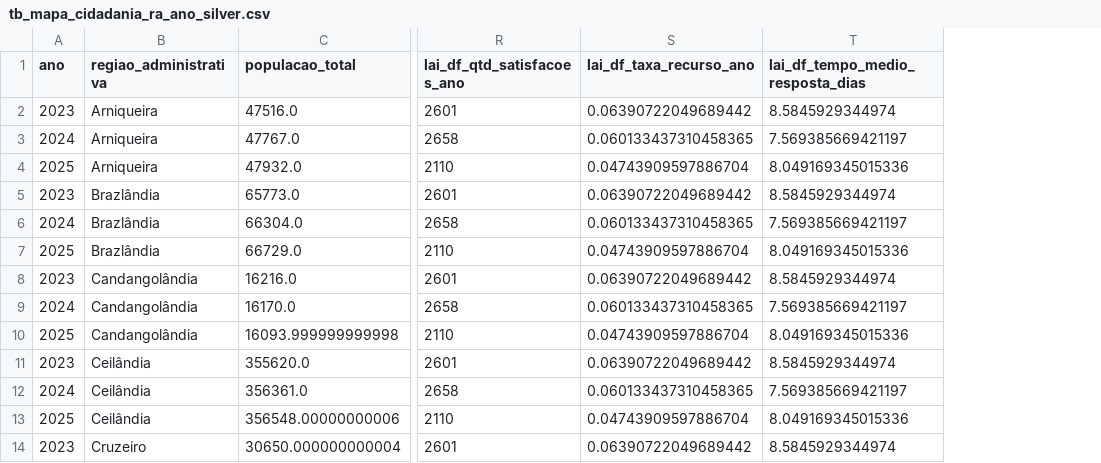
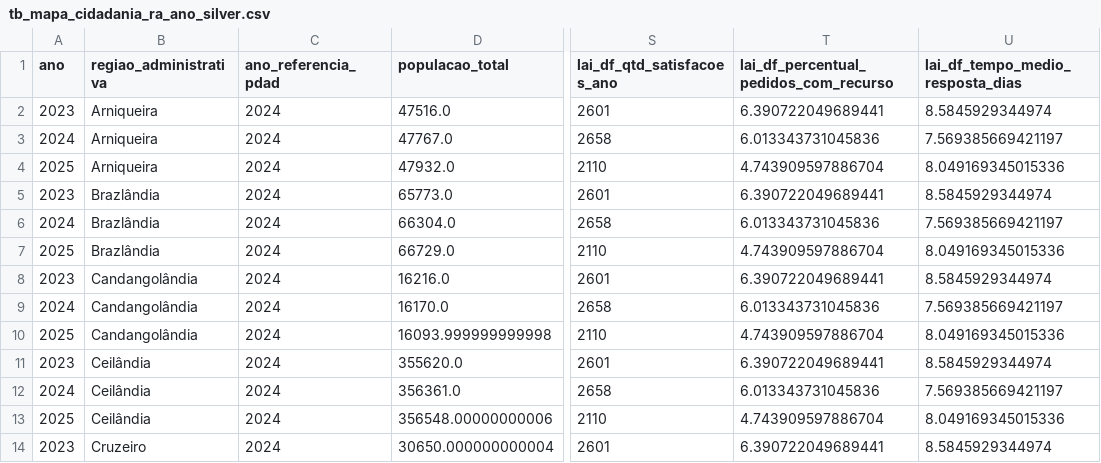
Before and after one commit to IgorJustino/Mapa-da-Cidadania-e-Acesso-a-Informacao-DF, a CSV file: Data Layer/silver/tb_mapa_cidadania_ra_ano_silver.csv, drawn as a sheet; only a part is shown, gaps mark what is left out; removed rows and columns are numbered as before the commit, all else as after; the diff names each change by its address in the sheet, - before the commit and + after, or states it on an @@ line.

```diff
--- a/Data Layer/silver/tb_mapa_cidadania_ra_ano_silver.csv
+++ b/Data Layer/silver/tb_mapa_cidadania_ra_ano_silver.csv
+column C (ano_referencia_pdad), rows 2-14: all 2024
-column S (lai_df_taxa_recurso_ano), rows 2-14: 0.06390722049689442 | 0.060133437310458365 | 0.04743909597886704 | 0.06390722049689442 | 0.060133437310458365 | 0.04743909597886704 | 0.06390722049689442 | 0.060133437310458365 | 0.04743909597886704 | 0.06390722049689442 | 0.060133437310458365 | 0.04743909597886704 | 0.06390722049689442
+column T, rows 1-14: lai_df_percentual_pedidos_com_recurso | 6.390722049689441 | 6.013343731045836 | 4.743909597886704 | 6.390722049689441 | 6.013343731045836 | 4.743909597886704 | 6.390722049689441 | 6.013343731045836 | 4.743909597886704 | 6.390722049689441 | 6.013343731045836 | 4.743909597886704 | 6.390722049689441
```
Also changed, not shown: 3 other files.
